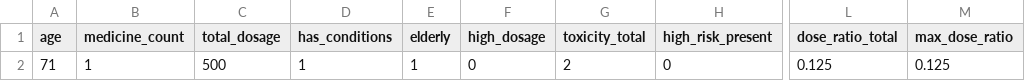
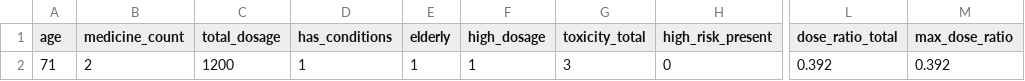
Before and after one commit to VeerendraSD/Smart_ai_drug_dispensing, a CSV file: data/processed/feature_dataset.csv, drawn as a sheet; only a part is shown, gaps mark what is left out; the diff names each change by its address in the sheet, - before the commit and + after, or states it on an @@ line.

```diff
--- a/data/processed/feature_dataset.csv
+++ b/data/processed/feature_dataset.csv
-B2 (medicine_count): 1
+B2 (medicine_count): 2
-C2 (total_dosage): 500
+C2 (total_dosage): 1200
-F2 (high_dosage): 0
+F2 (high_dosage): 1
-G2 (toxicity_total): 2
+G2 (toxicity_total): 3
-L2 (dose_ratio_total): 0.125
+L2 (dose_ratio_total): 0.392
-M2 (max_dose_ratio): 0.125
+M2 (max_dose_ratio): 0.392
```
Also changed, not shown: 13 other files.
